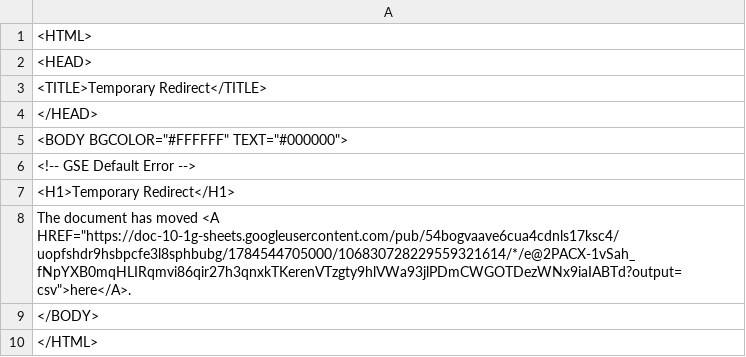
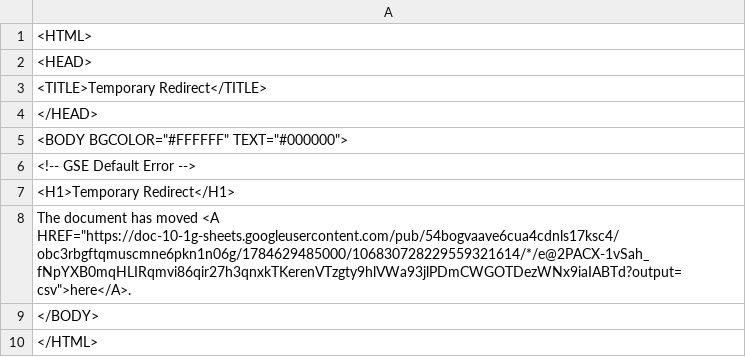
Before and after one commit to Cantaloupe2/github-action-csv-update-demo, a CSV file: data/childcare_locations.csv, drawn as a sheet.

```diff
--- a/data/childcare_locations.csv
+++ b/data/childcare_locations.csv
@@ -7,3 +7,3 @@
 <H1>Temporary Redirect</H1>
-The document has moved <A HREF="https://doc-10-1g-sheets.googleusercontent.com/pub/54bogvaave6cua4cdnls17ksc4/uopfshdr9hsbpcfe3l8sphbubg/1784544705000/106830728229559321614/*/e@2PACX-1vSah_fNpYXB0mqHLIRqmvi86qir27h3qnxkTKerenVTzgty9hlVWa93jlPDmCWGOTDezWNx9iaIABTd?output=csv">here</A>.
+The document has moved <A HREF="https://doc-10-1g-sheets.googleusercontent.com/pub/54bogvaave6cua4cdnls17ksc4/obc3rbgftqmuscmne6pkn1n06g/1784629485000/106830728229559321614/*/e@2PACX-1vSah_fNpYXB0mqHLIRqmvi86qir27h3qnxkTKerenVTzgty9hlVWa93jlPDmCWGOTDezWNx9iaIABTd?output=csv">here</A>.
 </BODY>
```
